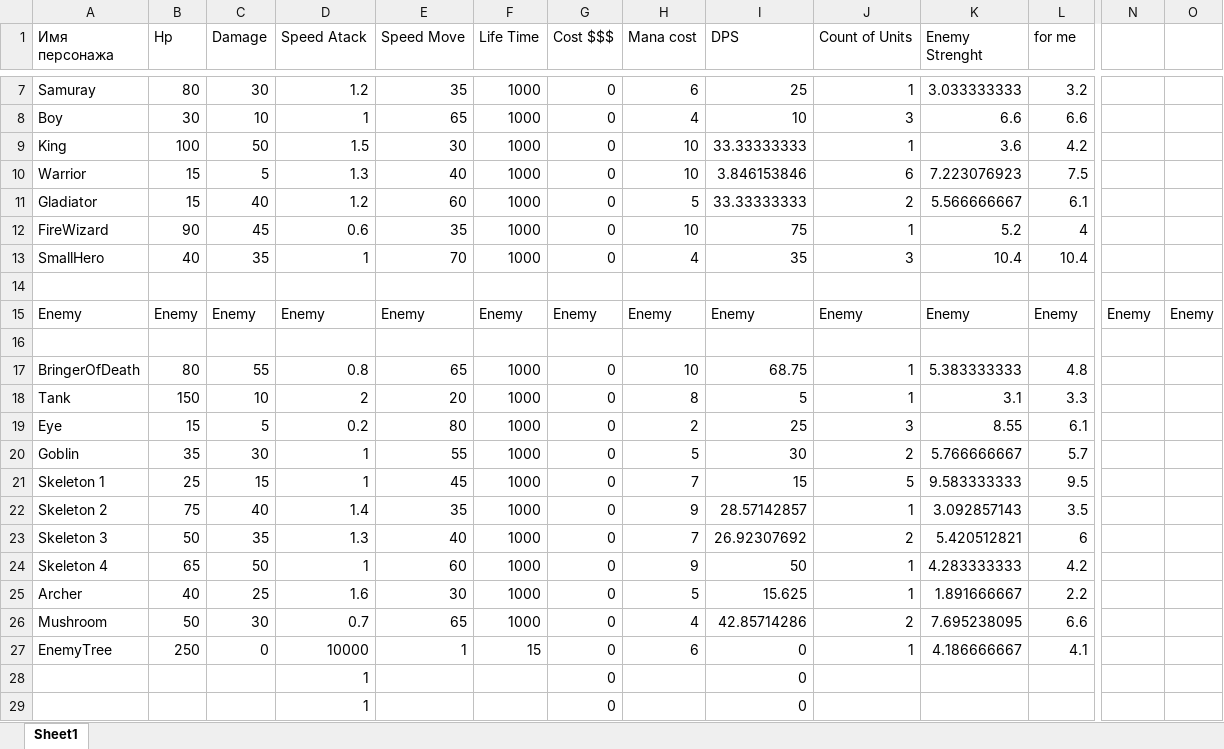
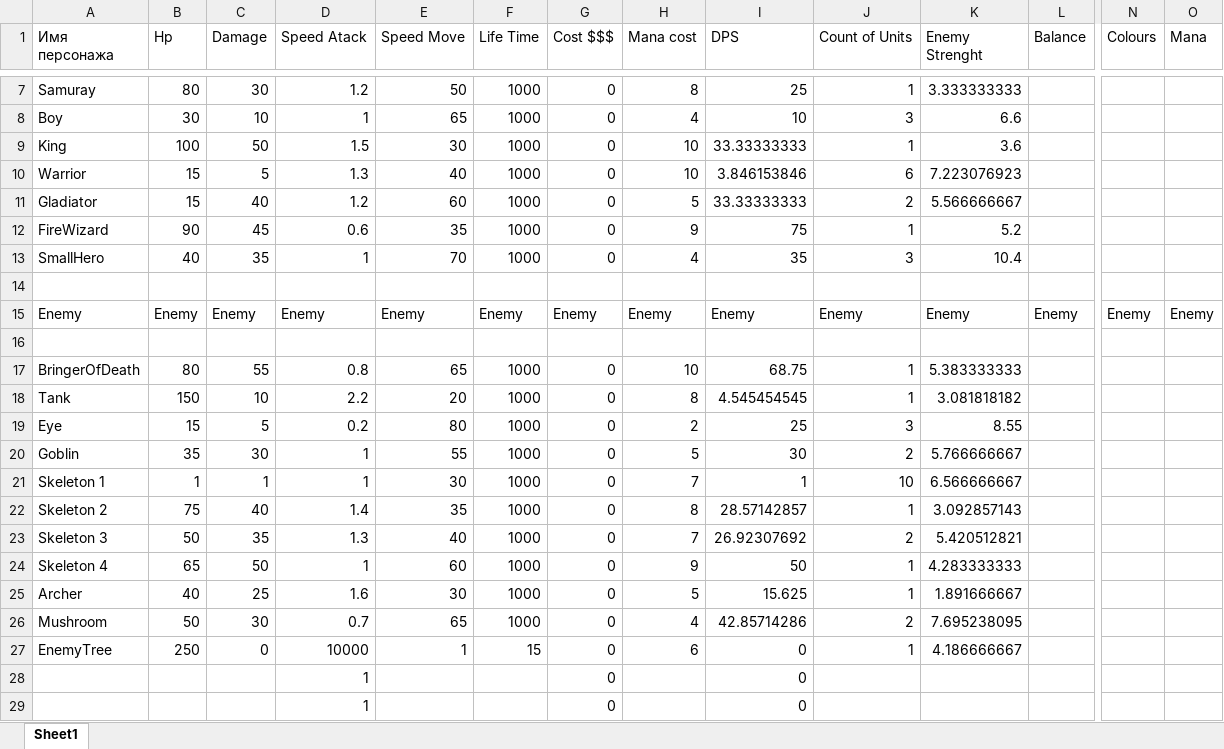
Before and after one commit to FilippFlip/Clash-Mini, an Excel workbook: Assets/Data/Characteristics.xlsx, sheet Sheet1, drawn as a sheet; only a part is shown, gaps mark what is left out; values as stored, in another font and other column widths than the file's, no cell formats; the diff covers the shown part only; the diff names each change by its address in the sheet, - before the commit and + after, or states it on an @@ line.

Commit message:
read down //
1 balance
2 map
3 stats
problem that hp and damage are not float

```diff
--- a/Assets/Data/Characteristics.xlsx (sheet Sheet1)
+++ b/Assets/Data/Characteristics.xlsx (sheet Sheet1)
-L1: for me
+L1: Balance
-N1: (empty)
+N1: Colours
-O1: (empty)
+O1: Mana
-E7 (Speed Move): 35
+E7 (Speed Move): 50
-H7 (Mana cost): 6
+H7 (Mana cost): 8
-K7 (Enemy Strenght): 3.033333333
+K7 (Enemy Strenght): 3.333333333
-L7 (Balance): 3.2
+L7 (Balance): (empty)
-L8 (Balance): 6.6
+L8 (Balance): (empty)
-L9 (Balance): 4.2
+L9 (Balance): (empty)
-L10 (Balance): 7.5
+L10 (Balance): (empty)
-L11 (Balance): 6.1
+L11 (Balance): (empty)
-H12 (Mana cost): 10
+H12 (Mana cost): 9
-L12 (Balance): 4
+L12 (Balance): (empty)
-L13 (Balance): 10.4
+L13 (Balance): (empty)
-L17 (Balance): 4.8
+L17 (Balance): (empty)
-D18 (Speed Atack): 2
+D18 (Speed Atack): 2.2
-I18 (DPS): 5
+I18 (DPS): 4.545454545
-K18 (Enemy Strenght): 3.1
+K18 (Enemy Strenght): 3.081818182
-L18 (Balance): 3.3
+L18 (Balance): (empty)
-L19 (Balance): 6.1
+L19 (Balance): (empty)
-L20 (Balance): 5.7
+L20 (Balance): (empty)
-B21 (Hp): 25
+B21 (Hp): 1
-C21 (Damage): 15
+C21 (Damage): 1
-E21 (Speed Move): 45
+E21 (Speed Move): 30
-I21 (DPS): 15
+I21 (DPS): 1
-J21 (Count of Units): 5
+J21 (Count of Units): 10
-K21 (Enemy Strenght): 9.583333333
+K21 (Enemy Strenght): 6.566666667
-L21 (Balance): 9.5
+L21 (Balance): (empty)
-H22 (Mana cost): 9
+H22 (Mana cost): 8
-L22 (Balance): 3.5
+L22 (Balance): (empty)
-L23 (Balance): 6
+L23 (Balance): (empty)
-L24 (Balance): 4.2
+L24 (Balance): (empty)
-L25 (Balance): 2.2
+L25 (Balance): (empty)
-L26 (Balance): 6.6
+L26 (Balance): (empty)
-L27 (Balance): 4.1
+L27 (Balance): (empty)
```
Also changed, not shown: 1 added row, 1 removed row and 30 edited cells elsewhere in this sheet, cell formats, 2 other files.
